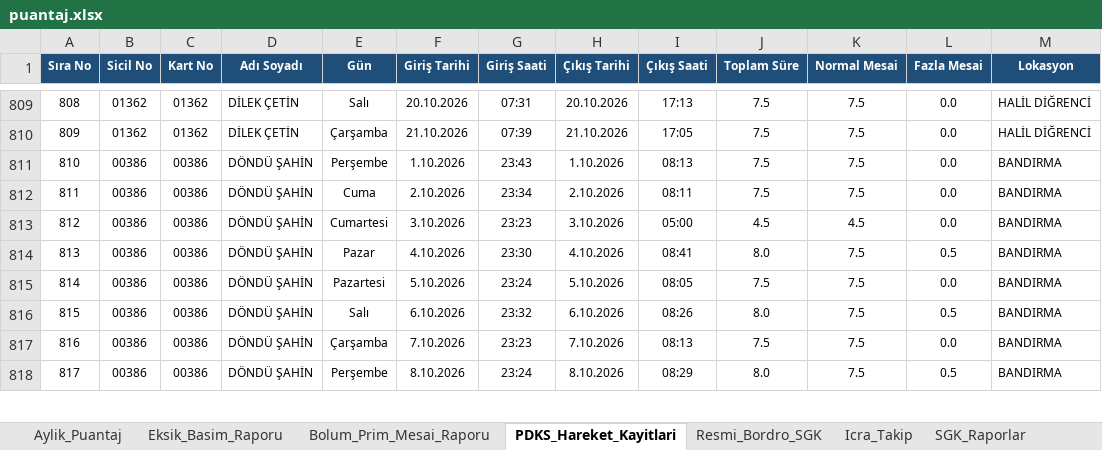
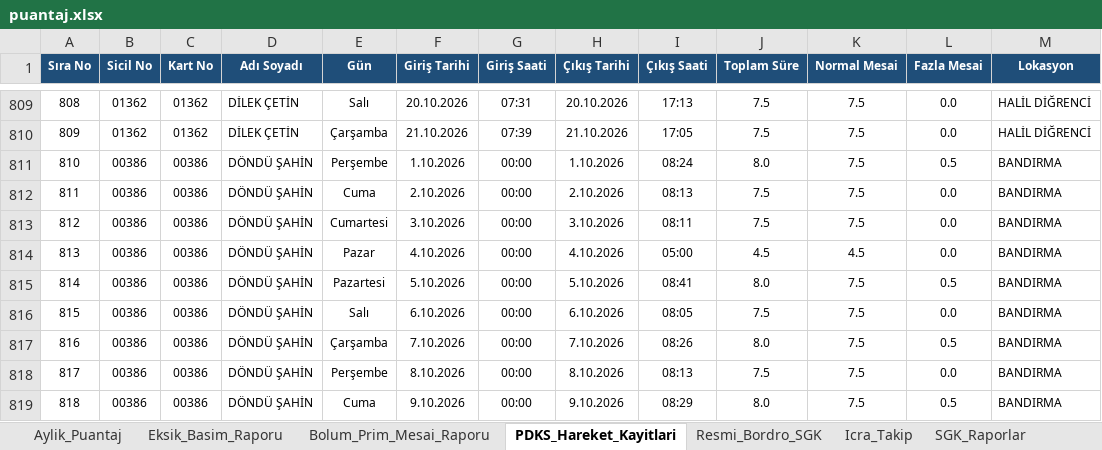
Before and after one commit to ercanpolatt/personel-pdks-verisini-puantaja-isleme, an Excel workbook: puantaj.xlsx, sheet PDKS_Hareket_Kayitlari, drawn as a sheet; only a part is shown, gaps mark what is left out; values as stored, in another font and other column widths than the file's, no borders; addresses are those after the commit; the diff covers the shown part only; the diff names each change by its address in the sheet, - before the commit and + after, or states it on an @@ line.

```diff
--- a/puantaj.xlsx (sheet PDKS_Hareket_Kayitlari)
+++ b/puantaj.xlsx (sheet PDKS_Hareket_Kayitlari)
-G811 (Giriş Saati): 23:43
+G811 (Giriş Saati): 00:00
-I811 (Çıkış Saati): 08:13
+I811 (Çıkış Saati): 08:24
-J811 (Toplam Süre): 7.5
+J811 (Toplam Süre): 8.0
-L811 (Fazla Mesai): 0.0
+L811 (Fazla Mesai): 0.5
-G812 (Giriş Saati): 23:34
+G812 (Giriş Saati): 00:00
-I812 (Çıkış Saati): 08:11
+I812 (Çıkış Saati): 08:13
+row 813: 812 | 00386 | 00386 | DÖNDÜ ŞAHİN | Cumartesi | 3.10.2026 | 00:00 | 3.10.2026 | 08:11 | 7.5 | 7.5 | 0.0 | BANDIRMA
@@ column A (Sıra No) renumbered from row 814 down @@
-E814 (Gün): Cumartesi
+E814 (Gün): Pazar
-F814 (Giriş Tarihi): 3.10.2026
+F814 (Giriş Tarihi): 4.10.2026
-G814 (Giriş Saati): 23:23
+G814 (Giriş Saati): 00:00
-H814 (Çıkış Tarihi): 3.10.2026
+H814 (Çıkış Tarihi): 4.10.2026
-E815 (Gün): Pazar
+E815 (Gün): Pazartesi
-F815 (Giriş Tarihi): 4.10.2026
+F815 (Giriş Tarihi): 5.10.2026
-G815 (Giriş Saati): 23:30
+G815 (Giriş Saati): 00:00
-H815 (Çıkış Tarihi): 4.10.2026
+H815 (Çıkış Tarihi): 5.10.2026
-E816 (Gün): Pazartesi
+E816 (Gün): Salı
-F816 (Giriş Tarihi): 5.10.2026
+F816 (Giriş Tarihi): 6.10.2026
-G816 (Giriş Saati): 23:24
+G816 (Giriş Saati): 00:00
-H816 (Çıkış Tarihi): 5.10.2026
+H816 (Çıkış Tarihi): 6.10.2026
-E817 (Gün): Salı
+E817 (Gün): Çarşamba
-F817 (Giriş Tarihi): 6.10.2026
+F817 (Giriş Tarihi): 7.10.2026
-G817 (Giriş Saati): 23:32
+G817 (Giriş Saati): 00:00
-H817 (Çıkış Tarihi): 6.10.2026
+H817 (Çıkış Tarihi): 7.10.2026
-E818 (Gün): Çarşamba
+E818 (Gün): Perşembe
-F818 (Giriş Tarihi): 7.10.2026
+F818 (Giriş Tarihi): 8.10.2026
-G818 (Giriş Saati): 23:23
+G818 (Giriş Saati): 00:00
-H818 (Çıkış Tarihi): 7.10.2026
+H818 (Çıkış Tarihi): 8.10.2026
-E819 (Gün): Perşembe
+E819 (Gün): Cuma
-F819 (Giriş Tarihi): 8.10.2026
+F819 (Giriş Tarihi): 9.10.2026
-G819 (Giriş Saati): 23:24
+G819 (Giriş Saati): 00:00
-H819 (Çıkış Tarihi): 8.10.2026
+H819 (Çıkış Tarihi): 9.10.2026
```
Also changed, not shown: 10 added rows, 5 removed rows and 323 edited cells elsewhere in this sheet, sheet Eksik_Basim_Raporu, sheet Aylik_Puantaj, data/Fide_Konserve_Gunluk_Bolum_Calisan_Sayilari_Eylül_2026.xlsx, gunluk_calisma_raporu.xlsx, 7 other files.
